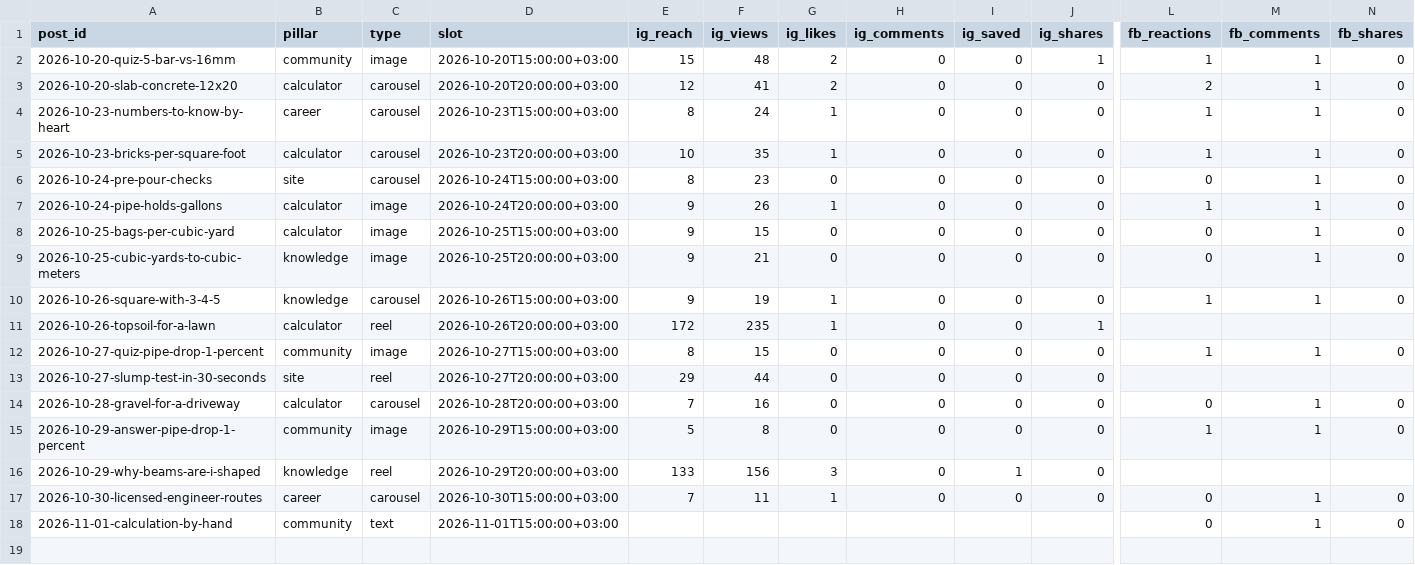
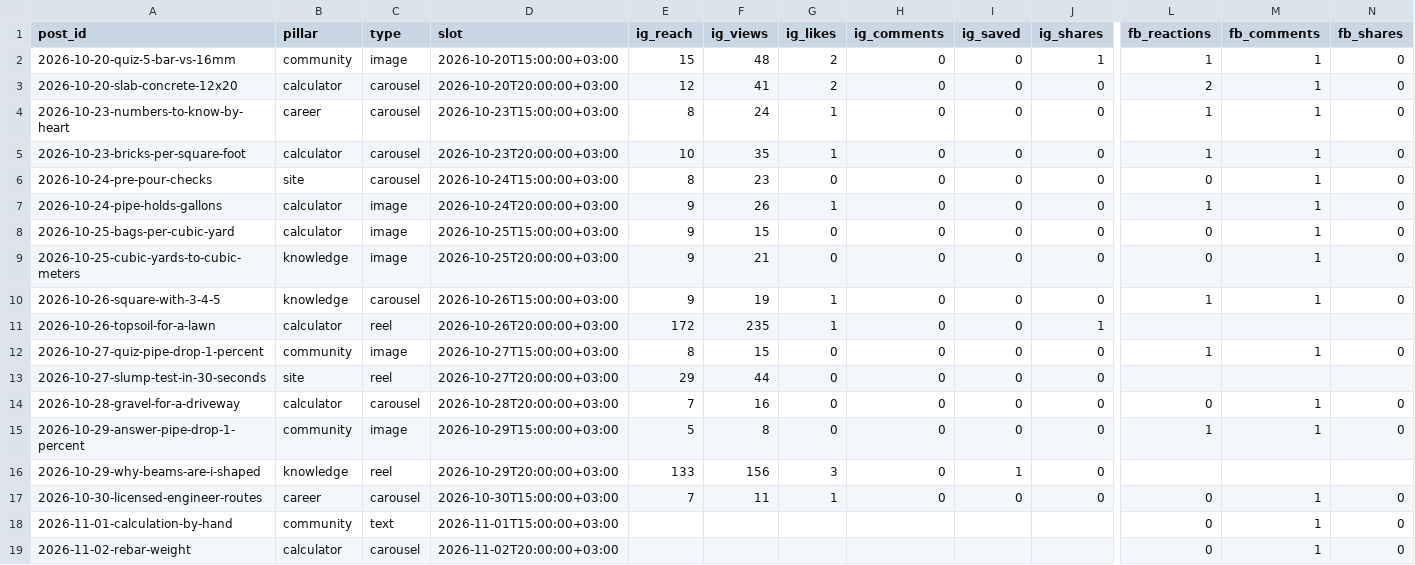
Before and after one commit to aliqatash-del/engiformula-social, a CSV file: data/post_metrics.csv, drawn as a sheet; only a part is shown, gaps mark what is left out; rows hold the shown columns only; the diff names each change by its address in the sheet, - before the commit and + after, or states it on an @@ line.

```diff
--- a/data/post_metrics.csv
+++ b/data/post_metrics.csv
+row 19: 2026-11-02-rebar-weight | calculator | carousel | 2026-11-02T20:00:00+03:00 |  |  |  |  |  |  | 0 | 1 | 0
```
Also changed, not shown: data/followers.csv.
